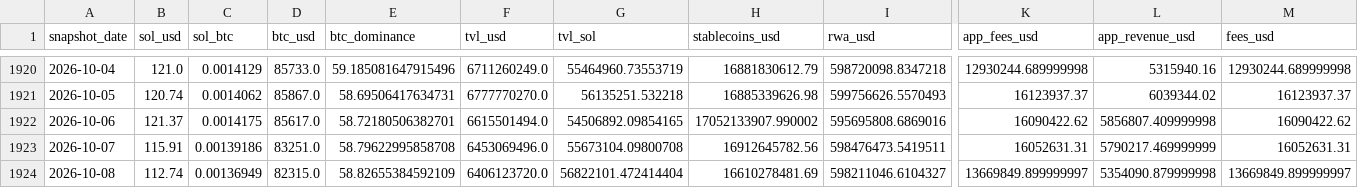
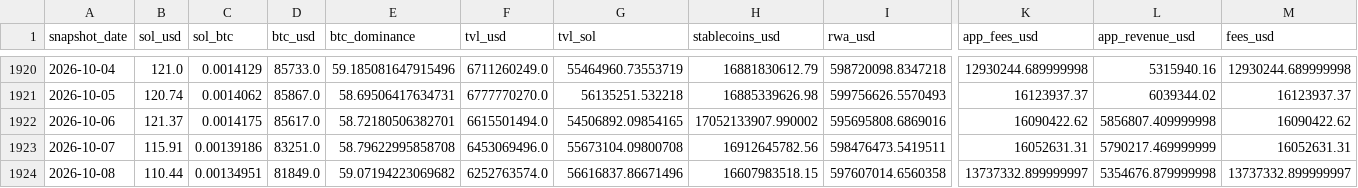
Before and after one commit to derbariton-spec/solana_monitor, a CSV file: data/solana_fundamentals.csv, drawn as a sheet; only a part is shown, gaps mark what is left out; the diff covers the shown part only; the diff names each change by its address in the sheet, - before the commit and + after, or states it on an @@ line.

```diff
--- a/data/solana_fundamentals.csv
+++ b/data/solana_fundamentals.csv
-B1924 (sol_usd): 112.74
+B1924 (sol_usd): 110.44
-C1924 (sol_btc): 0.00136949
+C1924 (sol_btc): 0.00134951
-D1924 (btc_usd): 82315.0
+D1924 (btc_usd): 81849.0
-E1924 (btc_dominance): 58.82655384592109
+E1924 (btc_dominance): 59.07194223069682
-F1924 (tvl_usd): 6406123720.0
+F1924 (tvl_usd): 6252763574.0
-G1924 (tvl_sol): 56822101.472414404
+G1924 (tvl_sol): 56616837.86671496
-H1924 (stablecoins_usd): 16610278481.69
+H1924 (stablecoins_usd): 16607983518.15
-I1924 (rwa_usd): 598211046.6104327
+I1924 (rwa_usd): 597607014.6560358
-K1924 (app_fees_usd): 13669849.899999997
+K1924 (app_fees_usd): 13737332.899999997
-L1924 (app_revenue_usd): 5354090.879999998
+L1924 (app_revenue_usd): 5354676.879999998
-M1924 (fees_usd): 13669849.899999997
+M1924 (fees_usd): 13737332.899999997
```
Also changed, not shown: 1 edited cell elsewhere in this file.
